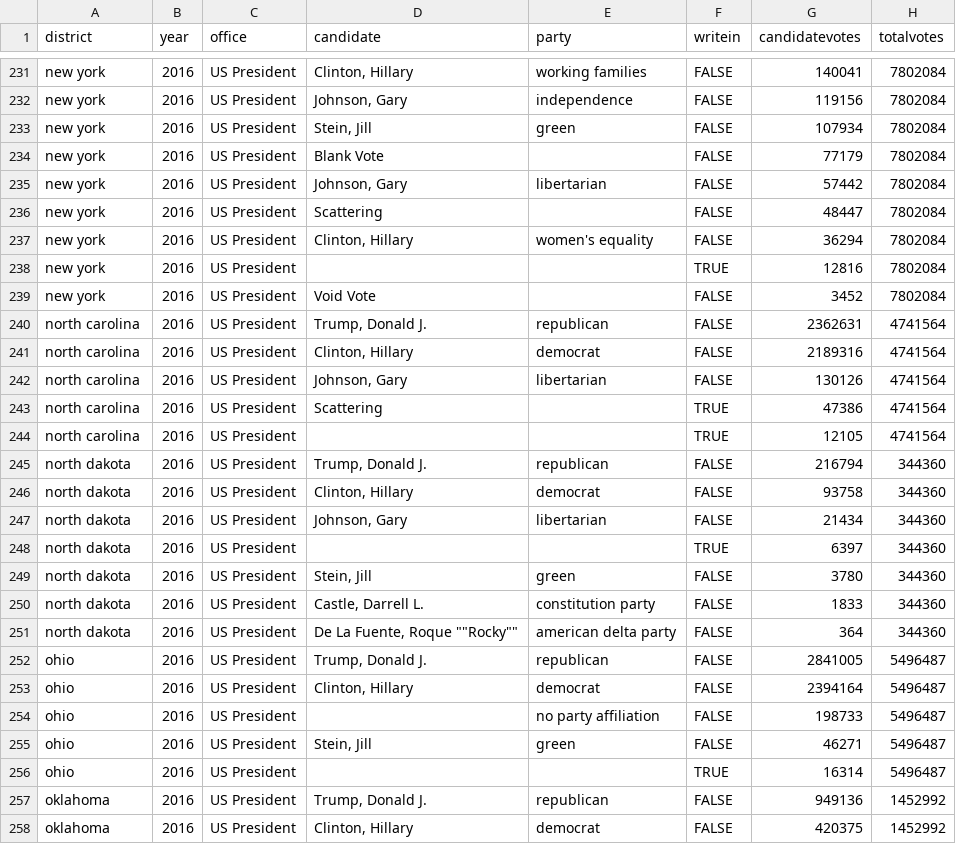
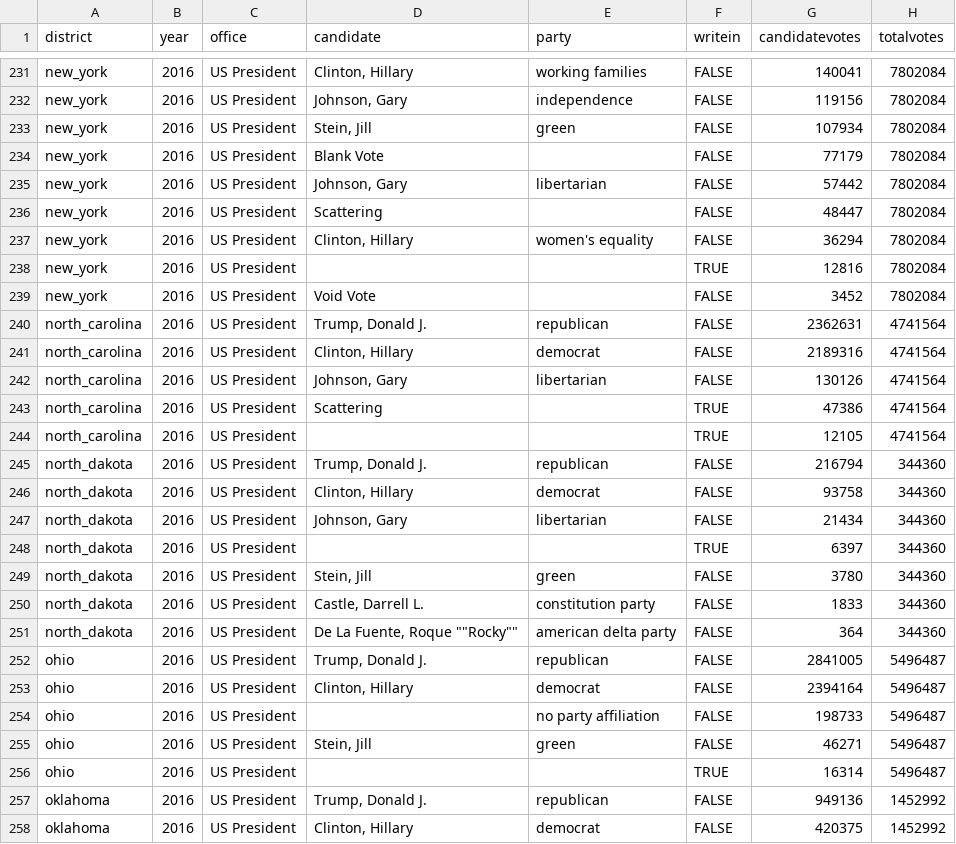
Before and after one commit to jawhite1612/database_project, a CSV file: elections/president.csv, drawn as a sheet; only a part is shown, gaps mark what is left out; the diff covers the shown part only; the diff names each change by its address in the sheet, - before the commit and + after, or states it on an @@ line.

```diff
--- a/elections/president.csv
+++ b/elections/president.csv
-A231:A239 (district): new york
+A231:A239 (district): new_york
-A240:A244 (district): north carolina
+A240:A244 (district): north_carolina
-A245:A251 (district): north dakota
+A245:A251 (district): north_dakota
```
Also changed, not shown: 49 edited cells elsewhere in this file, elections/house.csv, elections/senate.csv.
